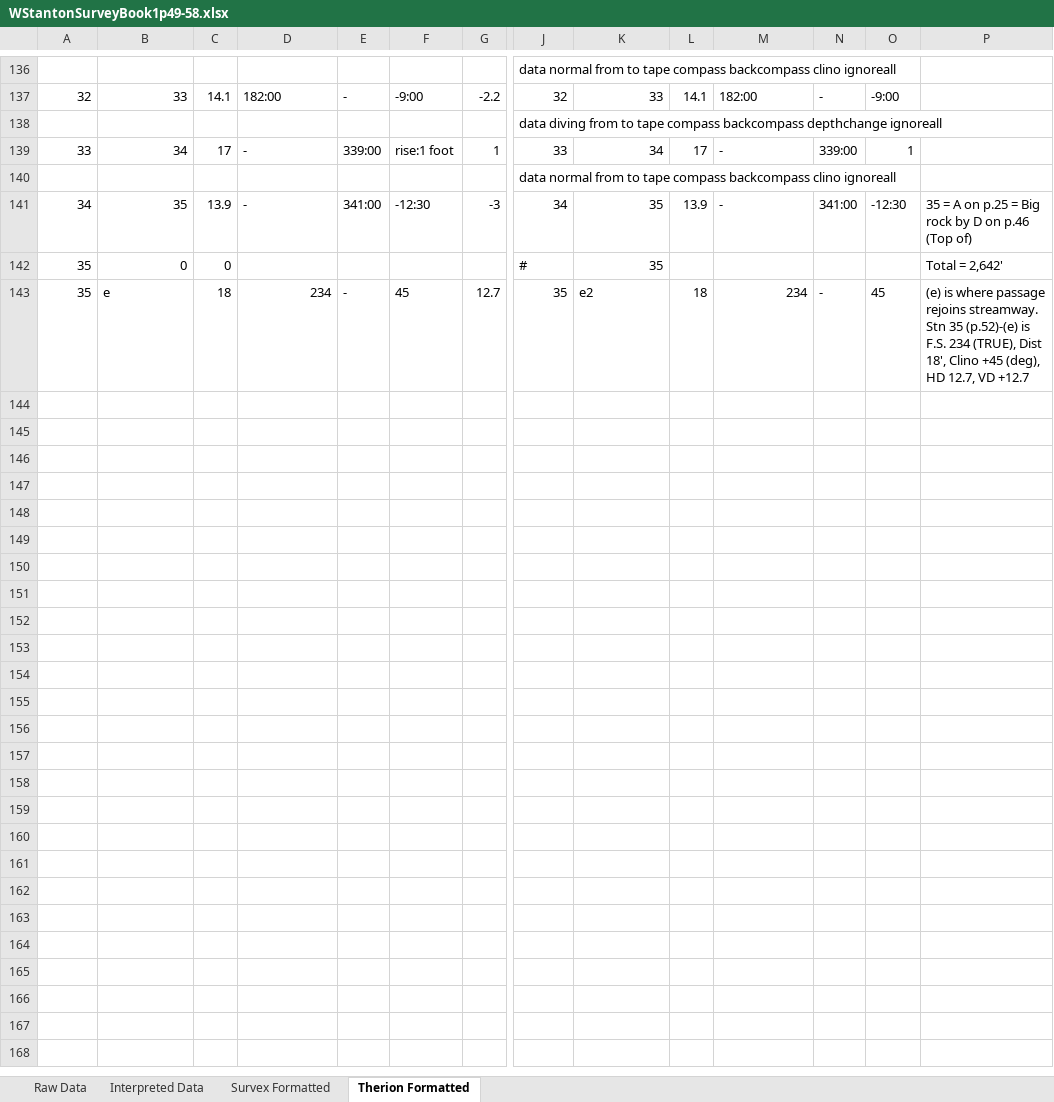
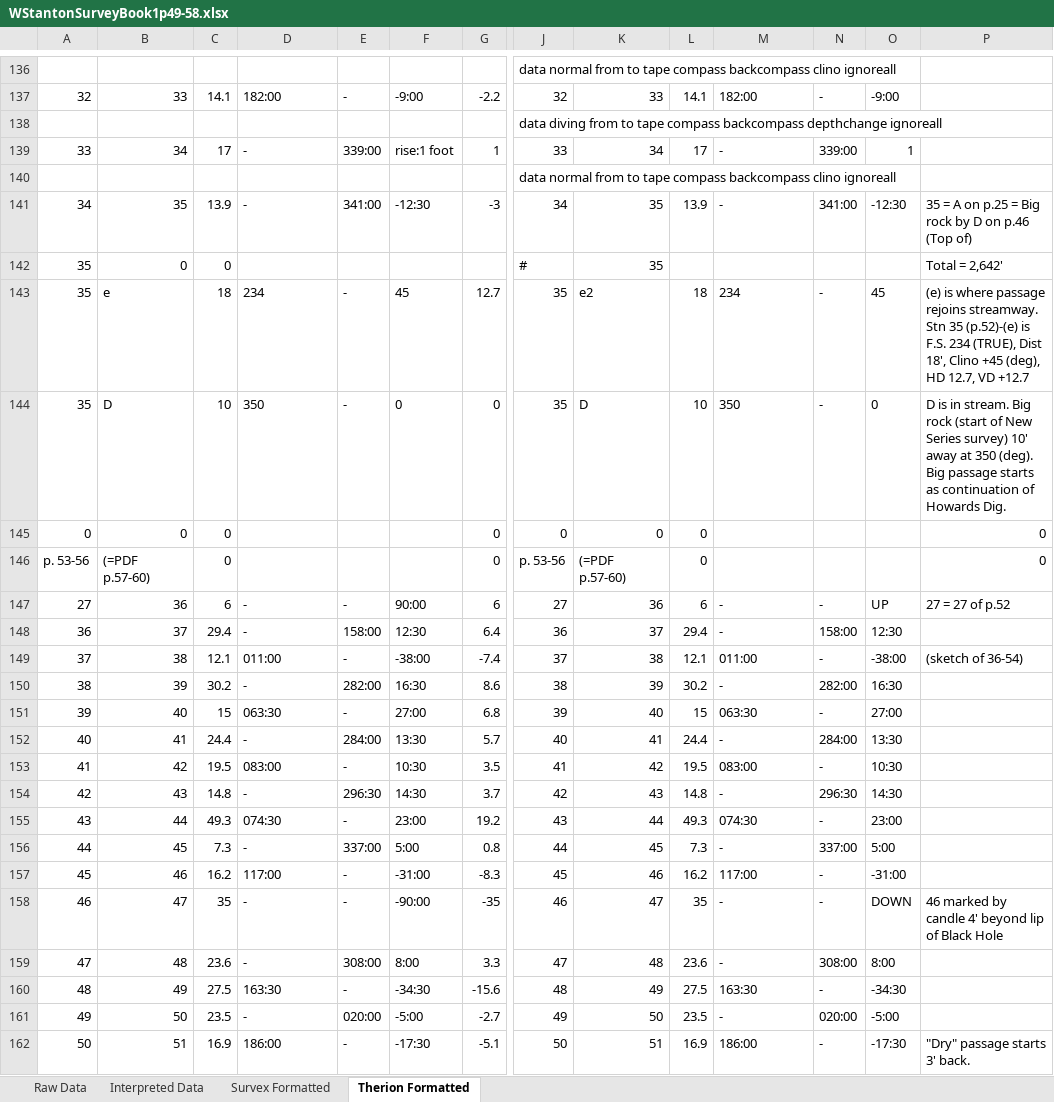
Before and after one commit to AndrewAkinson/caves-mendip-swildons, an Excel workbook: WISLogbookTranscription/WStantonSurveyBook1p49-58.xlsx, sheet Therion Formatted, drawn as a sheet; only a part is shown, gaps mark what is left out; values as stored, in another font and other column widths than the file's, no borders; rows hold the shown columns only; the diff covers the shown part only; the diff names each change by its address in the sheet, - before the commit and + after, or states it on an @@ line.

```diff
--- a/WISLogbookTranscription/WStantonSurveyBook1p49-58.xlsx (sheet Therion Formatted)
+++ b/WISLogbookTranscription/WStantonSurveyBook1p49-58.xlsx (sheet Therion Formatted)
-D143 alignment: right
+D143 alignment: left
-M143 alignment: right
+M143 alignment: left
+row 144: 35 | D | 10 | 350 | - | 0 | 0 | 35 | D | 10 | 350 | - | 0 | D is in stream. Big rock (start of New Series survey) 10' away at 350 (deg). Big passage starts as continuation of Howards Dig.
+row 145: 0 | 0 | 0 |  |  |  | 0 | 0 | 0 | 0 |  |  |  | 0
+row 146: p. 53-56 | (=PDF p.57-60) | 0 |  |  |  | 0 | p. 53-56 | (=PDF p.57-60) | 0 |  |  |  | 0
+row 147: 27 | 36 | 6 | - | - | 90:00 | 6 | 27 | 36 | 6 | - | - | UP | 27 = 27 of p.52
+row 148: 36 | 37 | 29.4 | - | 158:00 | 12:30 | 6.4 | 36 | 37 | 29.4 | - | 158:00 | 12:30
+row 149: 37 | 38 | 12.1 | 011:00 | - | -38:00 | -7.4 | 37 | 38 | 12.1 | 011:00 | - | -38:00 | (sketch of 36-54)
+row 150: 38 | 39 | 30.2 | - | 282:00 | 16:30 | 8.6 | 38 | 39 | 30.2 | - | 282:00 | 16:30
+row 151: 39 | 40 | 15 | 063:30 | - | 27:00 | 6.8 | 39 | 40 | 15 | 063:30 | - | 27:00
+row 152: 40 | 41 | 24.4 | - | 284:00 | 13:30 | 5.7 | 40 | 41 | 24.4 | - | 284:00 | 13:30
+row 153: 41 | 42 | 19.5 | 083:00 | - | 10:30 | 3.5 | 41 | 42 | 19.5 | 083:00 | - | 10:30
+row 154: 42 | 43 | 14.8 | - | 296:30 | 14:30 | 3.7 | 42 | 43 | 14.8 | - | 296:30 | 14:30
+row 155: 43 | 44 | 49.3 | 074:30 | - | 23:00 | 19.2 | 43 | 44 | 49.3 | 074:30 | - | 23:00
+row 156: 44 | 45 | 7.3 | - | 337:00 | 5:00 | 0.8 | 44 | 45 | 7.3 | - | 337:00 | 5:00
+row 157: 45 | 46 | 16.2 | 117:00 | - | -31:00 | -8.3 | 45 | 46 | 16.2 | 117:00 | - | -31:00
+row 158: 46 | 47 | 35 | - | - | -90:00 | -35 | 46 | 47 | 35 | - | - | DOWN | 46 marked by candle 4' beyond lip of Black Hole
+row 159: 47 | 48 | 23.6 | - | 308:00 | 8:00 | 3.3 | 47 | 48 | 23.6 | - | 308:00 | 8:00
+row 160: 48 | 49 | 27.5 | 163:30 | - | -34:30 | -15.6 | 48 | 49 | 27.5 | 163:30 | - | -34:30
+row 161: 49 | 50 | 23.5 | - | 020:00 | -5:00 | -2.7 | 49 | 50 | 23.5 | - | 020:00 | -5:00
+row 162: 50 | 51 | 16.9 | 186:00 | - | -17:30 | -5.1 | 50 | 51 | 16.9 | 186:00 | - | -17:30 | "Dry" passage starts 3' back.
```
Also changed, not shown: 48 added rows elsewhere in this sheet, sheet Interpreted Data, sheet Raw Data, sheet Survex Formatted, formulas that keep their value.
